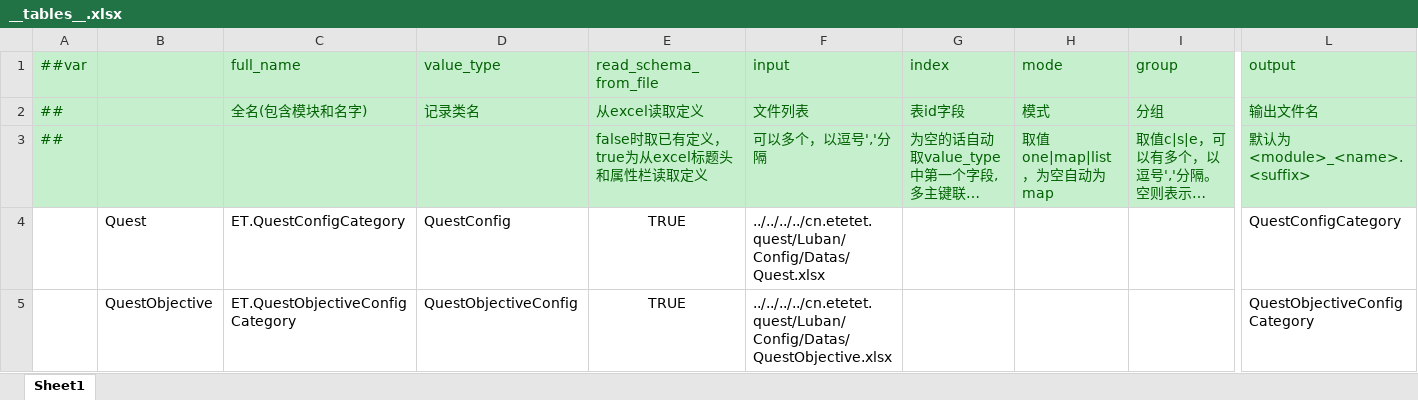
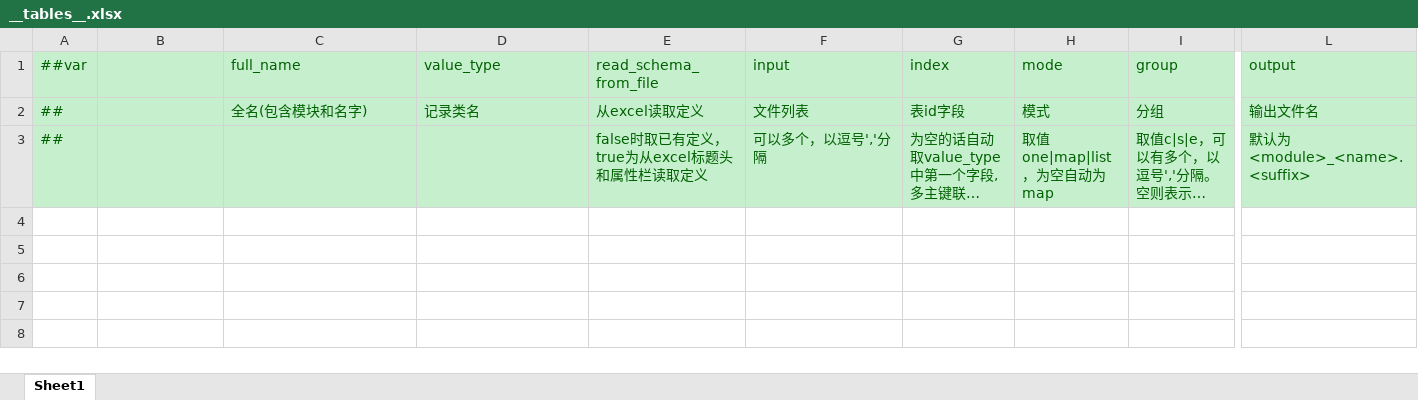
Before and after one commit to ificanli/ETGame, an Excel workbook: Packages/cn.etetet.achievement/Luban/Config/Base/__tables__.xlsx, sheet Sheet1, drawn as a sheet; only a part is shown, gaps mark what is left out; long unchanged cells end in …; values as stored, in another font and other column widths than the file's, no borders; rows hold the shown columns only; the diff names each change by its address in the sheet, - before the commit and + after, or states it on an @@ line.

```diff
--- a/Packages/cn.etetet.achievement/Luban/Config/Base/__tables__.xlsx (sheet Sheet1)
+++ b/Packages/cn.etetet.achievement/Luban/Config/Base/__tables__.xlsx (sheet Sheet1)
-row 4:  | Quest | ET.QuestConfigCategory | QuestConfig | TRUE | ../../../../cn.etetet.quest/Luban/Config/Datas/Quest.xlsx |  |  |  | QuestConfigCategory
-row 5:  | QuestObjective | ET.QuestObjectiveConfigCategory | QuestObjectiveConfig | TRUE | ../../../../cn.etetet.quest/Luban/Config/Datas/QuestObjective.xlsx |  |  |  | QuestObjectiveConfigCategory
```
Also changed, not shown: Packages/cn.etetet.achievement/Luban/Config/Base/__beans__.xlsx, Packages/cn.etetet.achievement/Luban/Config/Base/__enums__.xlsx, 1 other file.
